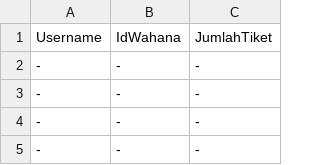
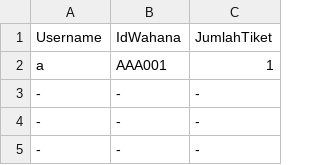
Before and after one commit to Marrrcy/Willy-Wangky, a CSV file: Database/tiket.csv, drawn as a sheet; only a part is shown; removed rows and columns are numbered as before the commit, all else as after; the diff names each change by its address in the sheet, - before the commit and + after, or states it on an @@ line.

Commit message:
Menambahkan data pada tiket.csv dan wahana.csv; Sedikit perubahan pada F06.py dan F15.py; menambahkan algoritma untuk menambahkan data baru ke database pada F12.py

```diff
--- a/Database/tiket.csv
+++ b/Database/tiket.csv
-row 2: - | - | -
+row 2: a | AAA001 | 1
```
Also changed, not shown: Database/wahana.csv, 5 other files.
